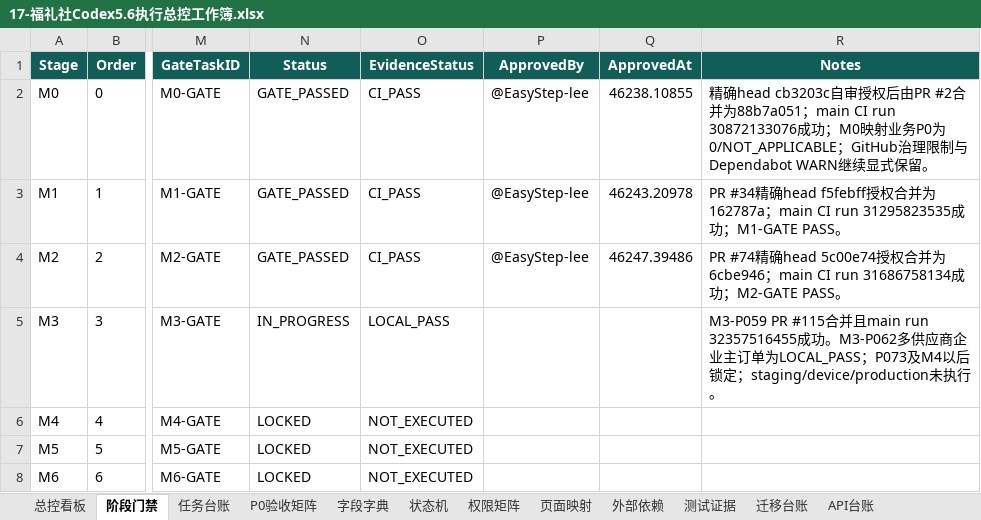
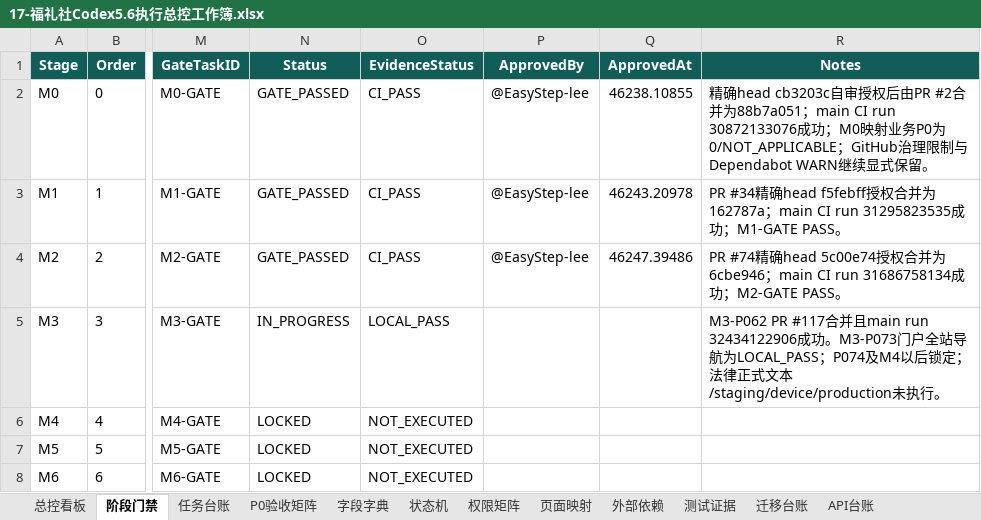
Before and after one commit to EasyStep-lee/flt1, an Excel workbook: 福礼社Codex5.6开发执行包V1.1/17-福礼社Codex5.6执行总控工作簿.xlsx, sheet 阶段门禁, drawn as a sheet; only a part is shown, gaps mark what is left out; values as stored, in another font and other column widths than the file's, no borders; conditional formats and table styles not drawn; the diff names each change by its address in the sheet, - before the commit and + after, or states it on an @@ line.

```diff
--- a/福礼社Codex5.6开发执行包V1.1/17-福礼社Codex5.6执行总控工作簿.xlsx (sheet 阶段门禁)
+++ b/福礼社Codex5.6开发执行包V1.1/17-福礼社Codex5.6执行总控工作簿.xlsx (sheet 阶段门禁)
-R5 (Notes): M3-P059 PR #115合并且main run 32357516455成功。M3-P062多供应商企业主订单为LOCAL_PASS；P073及M4以后锁定；staging/device/production未执…
+R5 (Notes): M3-P062 PR #117合并且main run 32434122906成功。M3-P073门户全站导航为LOCAL_PASS；P074及M4以后锁定；法律正式文本/staging/device/production未执…
```
Also changed, not shown: sheet 测试证据, sheet 任务台账, sheet P0验收矩阵, sheet 总控看板, sheet 页面映射, 36 other files.
